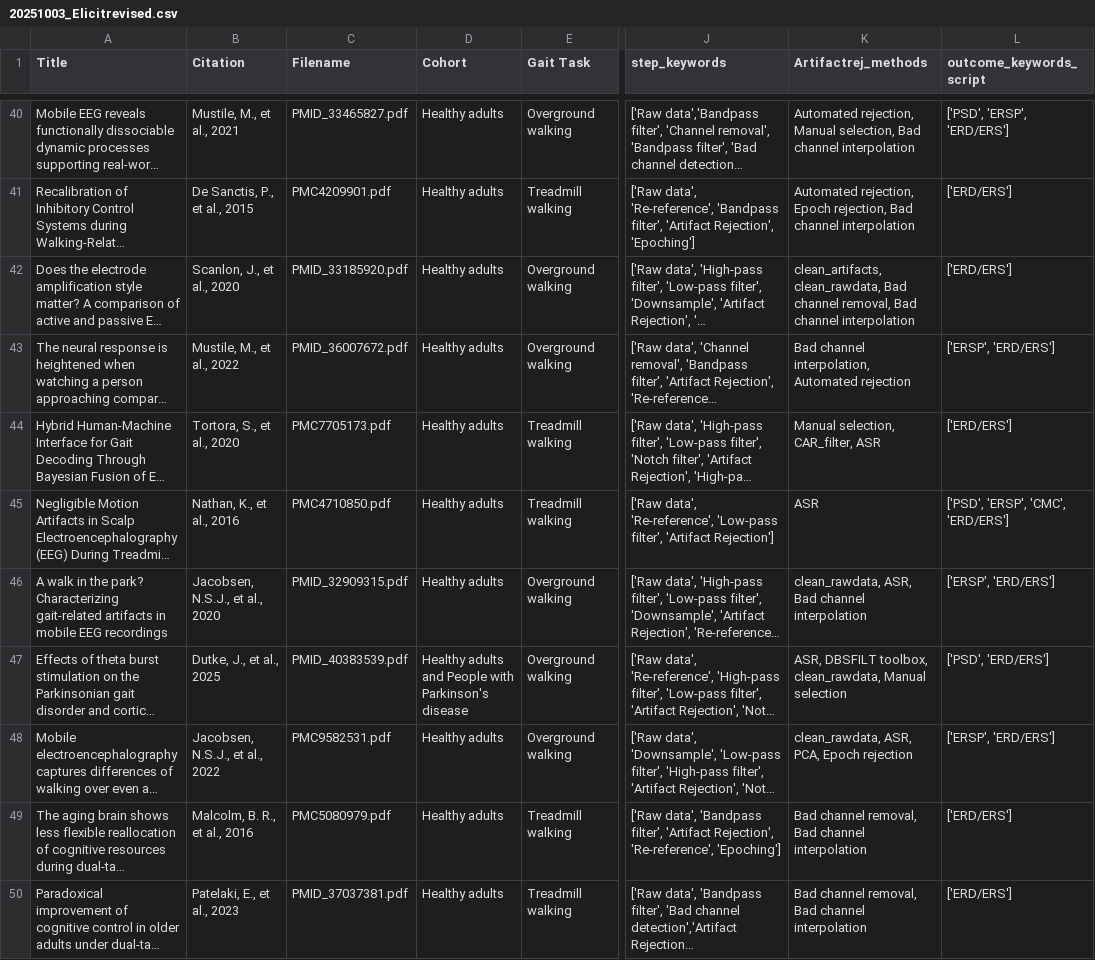
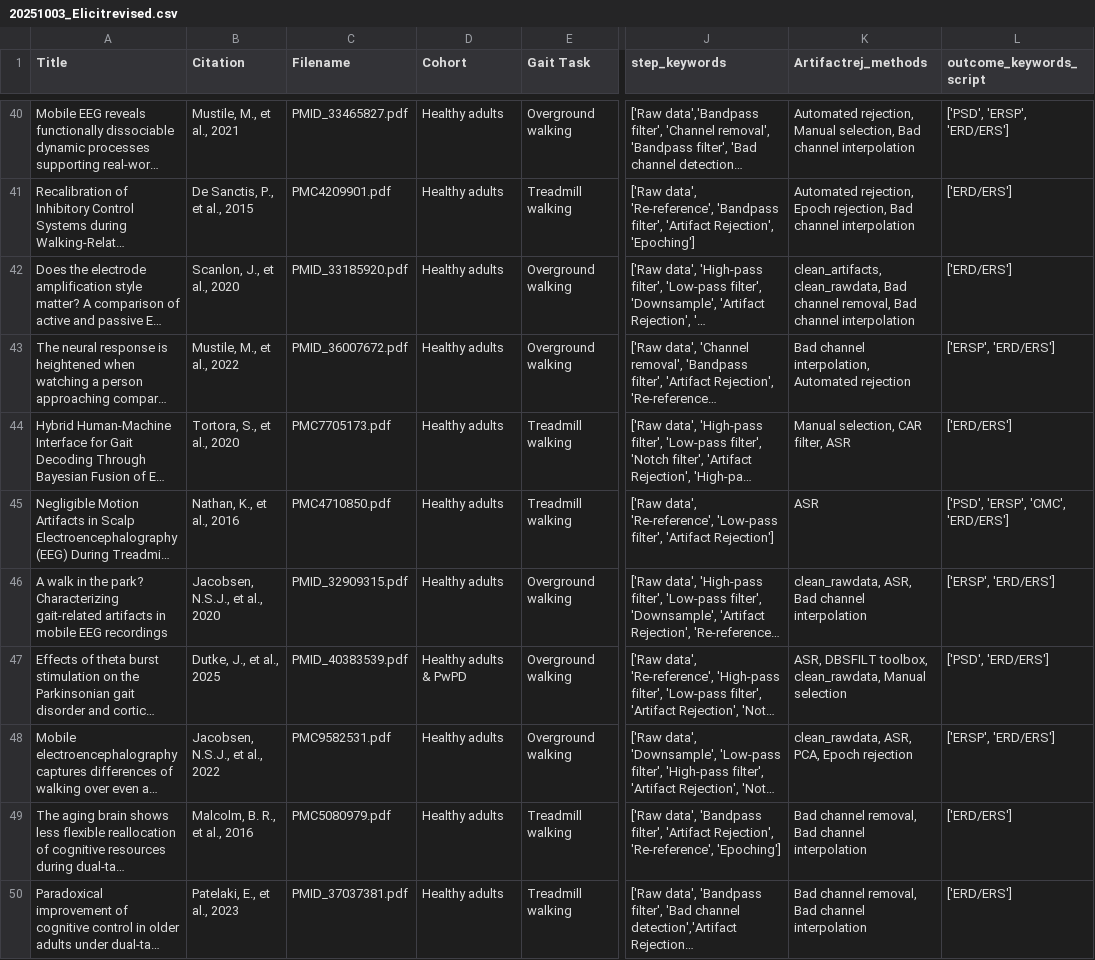
Before and after one commit to vaishvd/LitExtract, a CSV file: data/20251003_Elicitrevised.csv, drawn as a sheet; only a part is shown, gaps mark what is left out; long unchanged cells end in …; the diff covers the shown part only; the diff names each change by its address in the sheet, - before the commit and + after, or states it on an @@ line.

```diff
--- a/data/20251003_Elicitrevised.csv
+++ b/data/20251003_Elicitrevised.csv
-K44 (Artifactrej_methods): Manual selection, CAR_filter, ASR
+K44 (Artifactrej_methods): Manual selection, CAR filter, ASR
-D47 (Cohort): Healthy adults and People with Parkinson's disease
+D47 (Cohort): Healthy adults & PwPD
```
Also changed, not shown: 15 edited cells elsewhere in this file.
